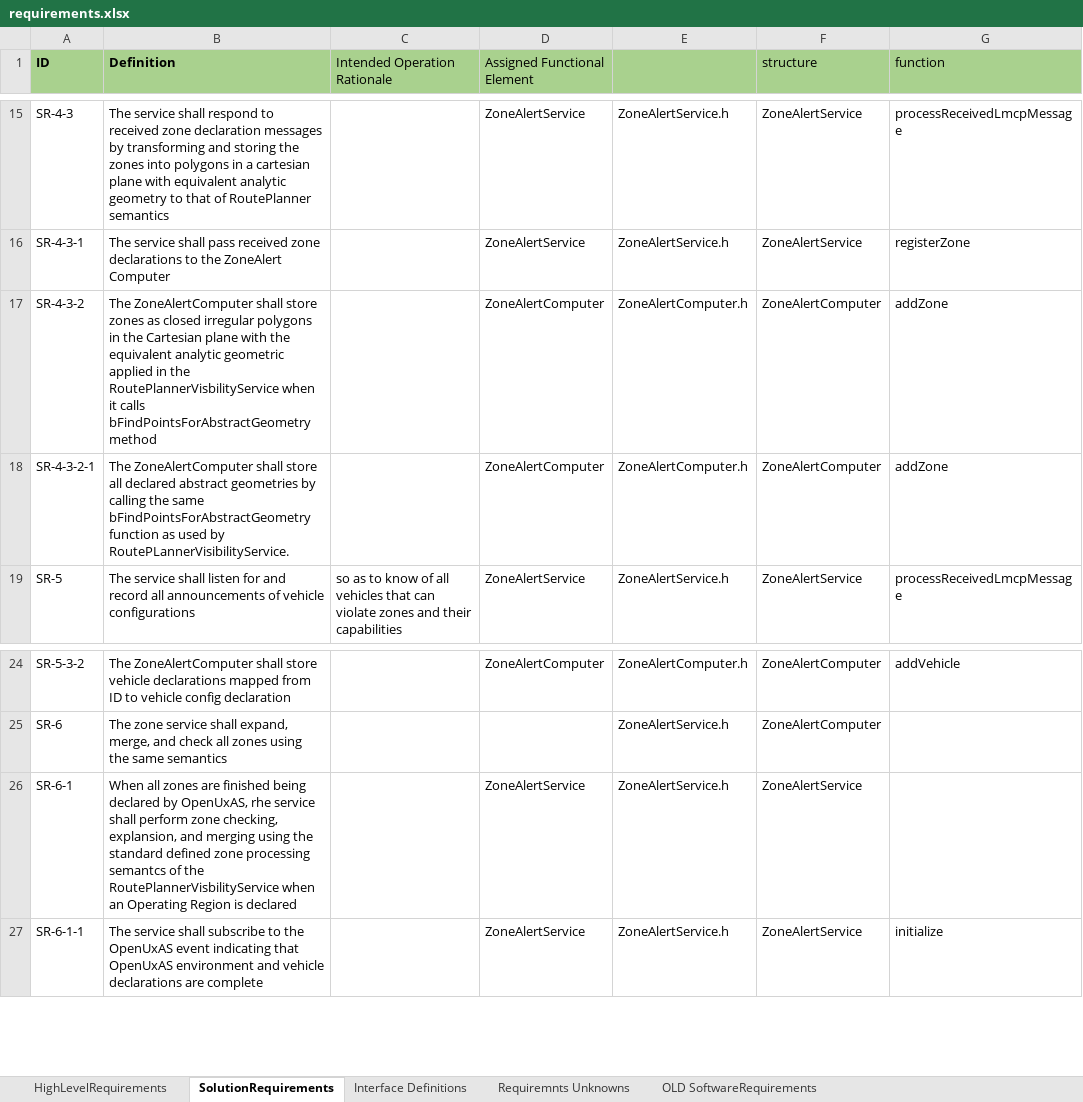
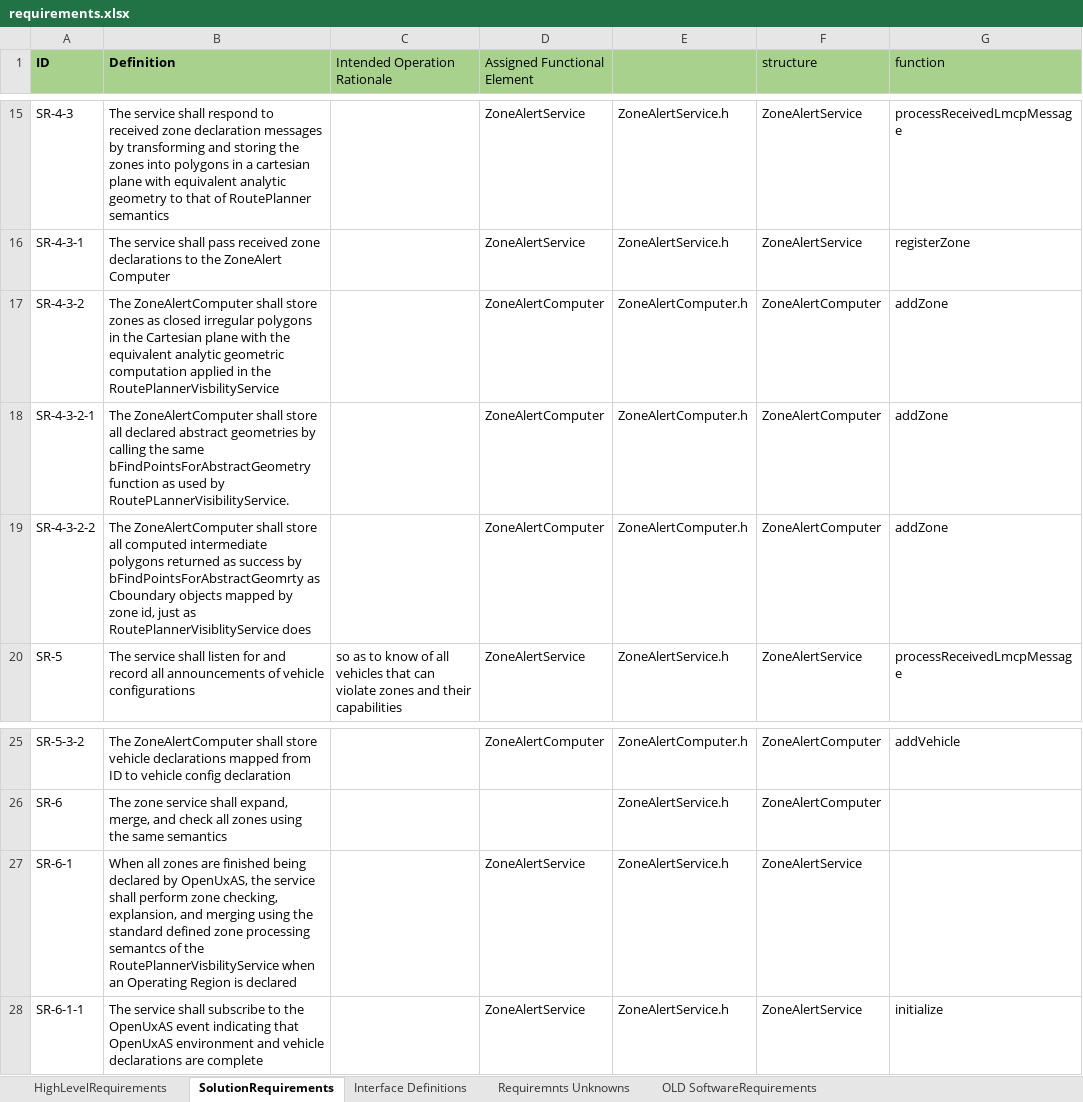
Before and after one commit to jrowanhill/OpenUxAS-ZoneAlert, an Excel workbook: doc/assurance/ZoneAlertService/3-Specification/A-Requirements/requirements.xlsx, sheet SolutionRequirements, drawn as a sheet; only a part is shown, gaps mark what is left out; values as stored, in another font and other column widths than the file's, no borders; addresses are those after the commit; the diff names each change by its address in the sheet, - before the commit and + after, or states it on an @@ line.

Commit message:
Updates to argument for HL-1-2.gsn with tweeks of reuiqrements. Labelling of HL1-2.gsn with requirements where claims use requirements. Note of where argument diverges. Improved fidelity architecture diagram.

```diff
--- a/doc/assurance/ZoneAlertService/3-Specification/A-Requirements/requirements.xlsx (sheet SolutionRequirements)
+++ b/doc/assurance/ZoneAlertService/3-Specification/A-Requirements/requirements.xlsx (sheet SolutionRequirements)
-B17 (Definition): …analytic geometric applied in the RoutePlannerVisbilityService when it calls bFindPointsForAbstractGeometry method
+B17 (Definition): …analytic geometric computation applied in the RoutePlannerVisbilityService
+row 19: SR-4-3-2-2 | The ZoneAlertComputer shall store all computed intermediate polygons returned as success by bFindPointsForAbstractGeomrty as Cboundary objects mapped by zone id, just as RoutePlannerVisiblityService does |  | ZoneAlertComputer | ZoneAlertComputer.h | ZoneAlertComputer | addZone
-B27 (Definition): …by OpenUxAS, rhe service shall…
+B27 (Definition): …by OpenUxAS, the service shall…
```
Also changed, not shown: sheet HighLevelRequirements, 3 other files.
